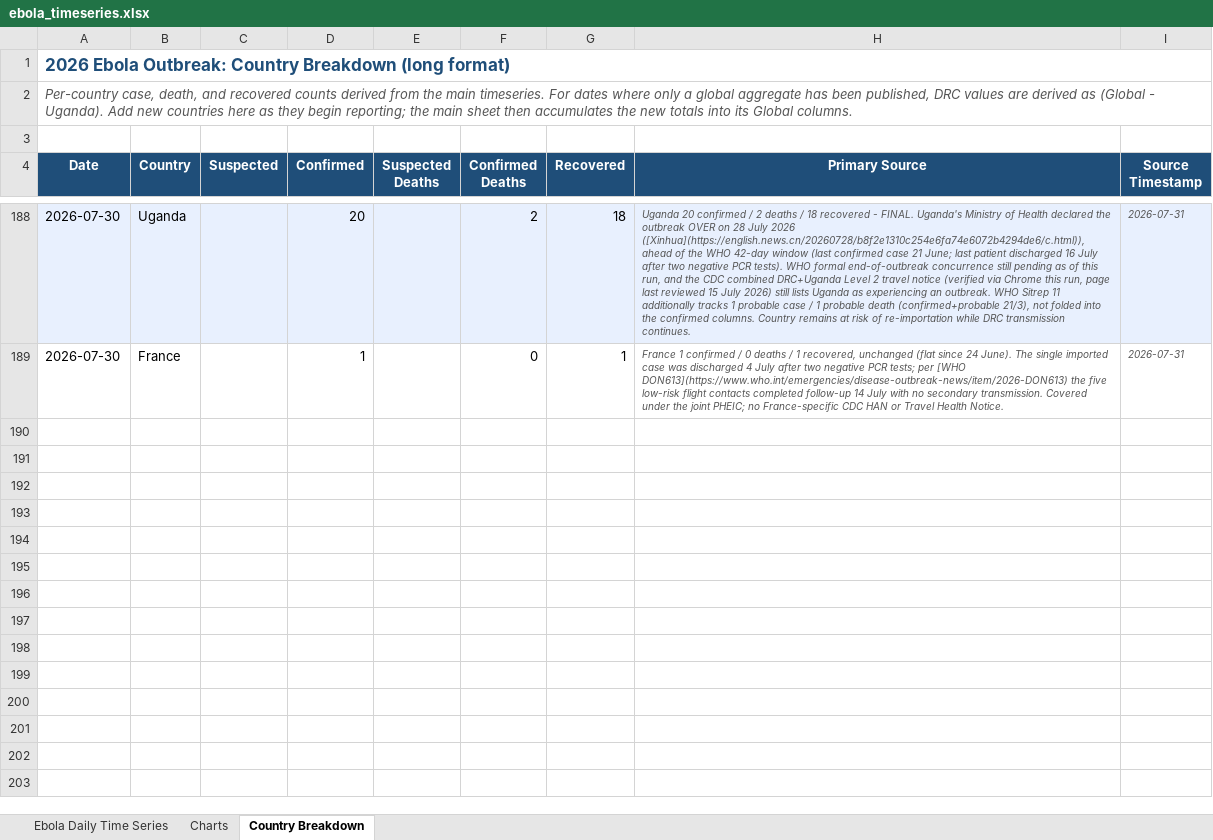
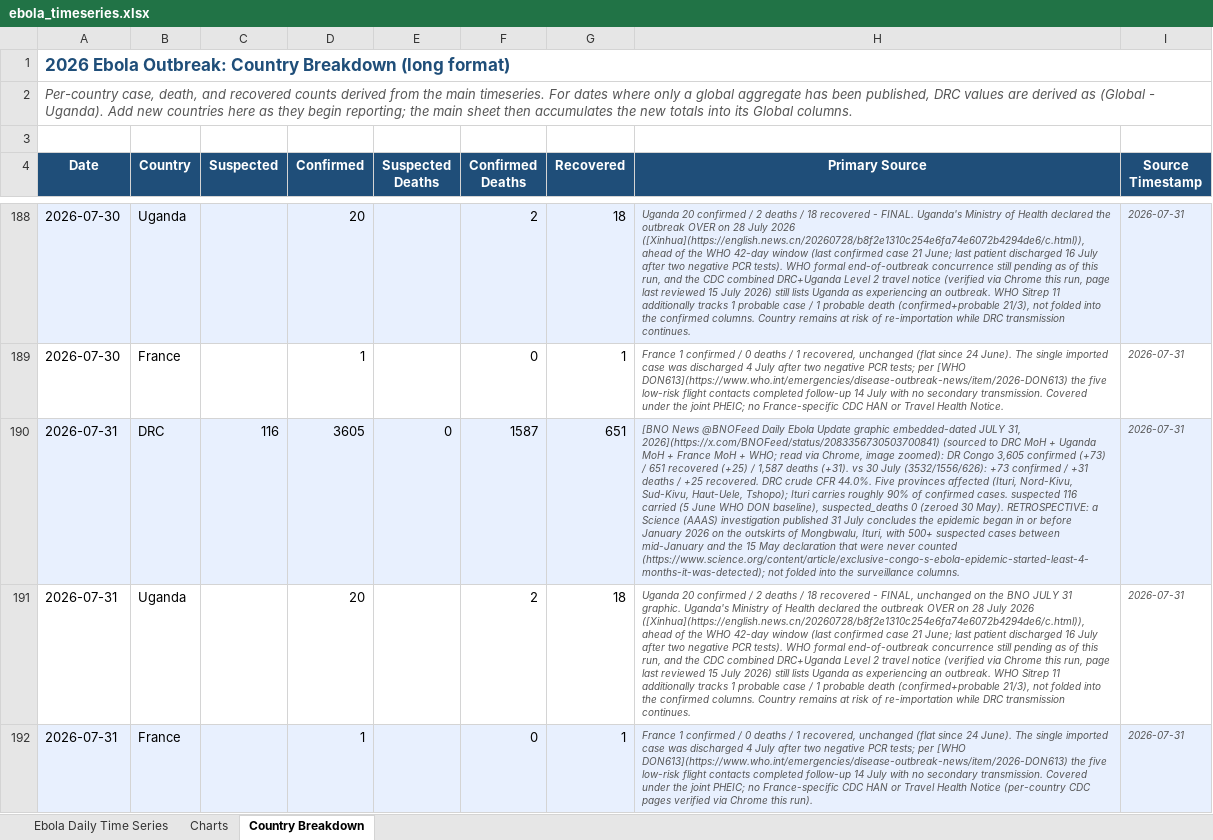
Before and after one commit to webbegole/ebola-bundibugyo-tracker-2026, an Excel workbook: outputs/ebola_timeseries.xlsx, sheet Country Breakdown, drawn as a sheet; only a part is shown, gaps mark what is left out; values as stored, in another font and other column widths than the file's, no borders; the diff names each change by its address in the sheet, - before the commit and + after, or states it on an @@ line.

Commit message:
Daily update 2026-07-31: BNO JULY 31 graphic, global 3,626 confirmed / 1,589 deaths / 670 recovered

```diff
--- a/outputs/ebola_timeseries.xlsx (sheet Country Breakdown)
+++ b/outputs/ebola_timeseries.xlsx (sheet Country Breakdown)
+row 190: 2026-07-31 | DRC | 116 | 3605 | 0 | 1587 | 651 | [BNO News @BNOFeed Daily Ebola Update graphic embedded-dated JULY 31, 2026](https://x.com/BNOFeed/status/2083356730503700841) (sourced to DRC MoH + Uganda MoH + France MoH + WHO; read via Chrome, image zoomed): DR Congo 3,605 confirmed (+73) / 651 recovered (+25) / 1,587 deaths (+31). vs 30 July (3532/1556/626): +73 confirmed / +31 deaths / +25 recovered. DRC crude CFR 44.0%. Five provinces affected (Ituri, Nord-Kivu, Sud-Kivu, Haut-Uele, Tshopo); Ituri carries roughly 90% of confirmed cases. suspected 116 carried (5 June WHO DON baseline), suspected_deaths 0 (zeroed 30 May). RETROSPECTIVE: a Science (AAAS) investigation published 31 July concludes the epidemic began in or before January 2026 on the outskirts of Mongbwalu, Ituri, with 500+ suspected cases between mid-January and the 15 May declaration that were never counted (https://www.science.org/content/article/exclusive-congo-s-ebola-epidemic-started-least-4-months-it-was-detected); not folded into the surveillance columns. | 2026-07-31
+row 191: 2026-07-31 | Uganda |  | 20 |  | 2 | 18 | Uganda 20 confirmed / 2 deaths / 18 recovered - FINAL, unchanged on the BNO JULY 31 graphic. Uganda's Ministry of Health declared the outbreak OVER on 28 July 2026 ([Xinhua](https://english.news.cn/20260728/b8f2e1310c254e6fa74e6072b4294de6/c.html)), ahead of the WHO 42-day window (last confirmed case 21 June; last patient discharged 16 July after two negative PCR tests). WHO formal end-of-outbreak concurrence still pending as of this run, and the CDC combined DRC+Uganda Level 2 travel notice (verified via Chrome this run, page last reviewed 15 July 2026) still lists Uganda as experiencing an outbreak. WHO Sitrep 11 additionally tracks 1 probable case / 1 probable death (confirmed+probable 21/3), not folded into the confirmed columns. Country remains at risk of re-importation while DRC transmission continues. | 2026-07-31
+row 192: 2026-07-31 | France |  | 1 |  | 0 | 1 | France 1 confirmed / 0 deaths / 1 recovered, unchanged (flat since 24 June). The single imported case was discharged 4 July after two negative PCR tests; per [WHO DON613](https://www.who.int/emergencies/disease-outbreak-news/item/2026-DON613) the five low-risk flight contacts completed follow-up 14 July with no secondary transmission. Covered under the joint PHEIC; no France-specific CDC HAN or Travel Health Notice (per-country CDC pages verified via Chrome this run). | 2026-07-31
```
Also changed, not shown: sheet Ebola Daily Time Series, sheet Charts, 8 other files.
